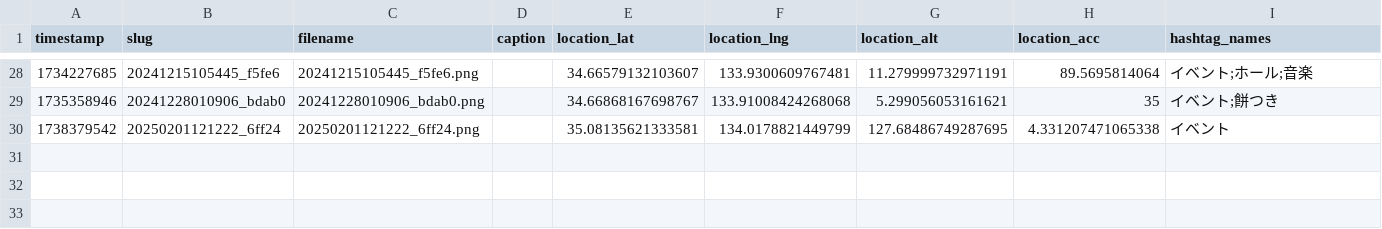
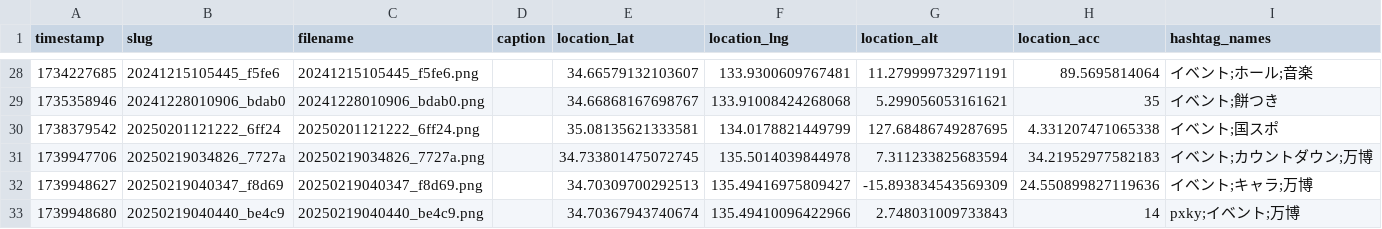
Before and after one commit to cocolabJP/repot-archive, a TSV file: data/v2_tsv/20.tsv, drawn as a sheet; only a part is shown, gaps mark what is left out.

```diff
--- a/data/v2_tsv/20.tsv
+++ b/data/v2_tsv/20.tsv
@@ -29,2 +29,5 @@ timestamp	slug	filename	caption	location_lat	location_lng	location_alt	location_
 1735358946	20241228010906_bdab0	20241228010906_bdab0.png		34.66868167698767	133.91008424268068	5.299056053161621	35	イベント;餅つき
-1738379542	20250201121222_6ff24	20250201121222_6ff24.png		35.08135621333581	134.0178821449799	127.68486749287695	4.331207471065338	イベント
+1738379542	20250201121222_6ff24	20250201121222_6ff24.png		35.08135621333581	134.0178821449799	127.68486749287695	4.331207471065338	イベント;国スポ
+1739947706	20250219034826_7727a	20250219034826_7727a.png		34.733801475072745	135.5014039844978	7.311233825683594	34.21952977582183	イベント;カウントダウン;万博
+1739948627	20250219040347_f8d69	20250219040347_f8d69.png		34.70309700292513	135.49416975809427	-15.893834543569309	24.550899827119636	イベント;キャラ;万博
+1739948680	20250219040440_be4c9	20250219040440_be4c9.png		34.70367943740674	135.49410096422966	2.748031009733843	14	pxky;イベント;万博
```
Also changed, not shown: data/v1_tsv/479.tsv, data/v2_tsv/13.tsv, 12 other files.
